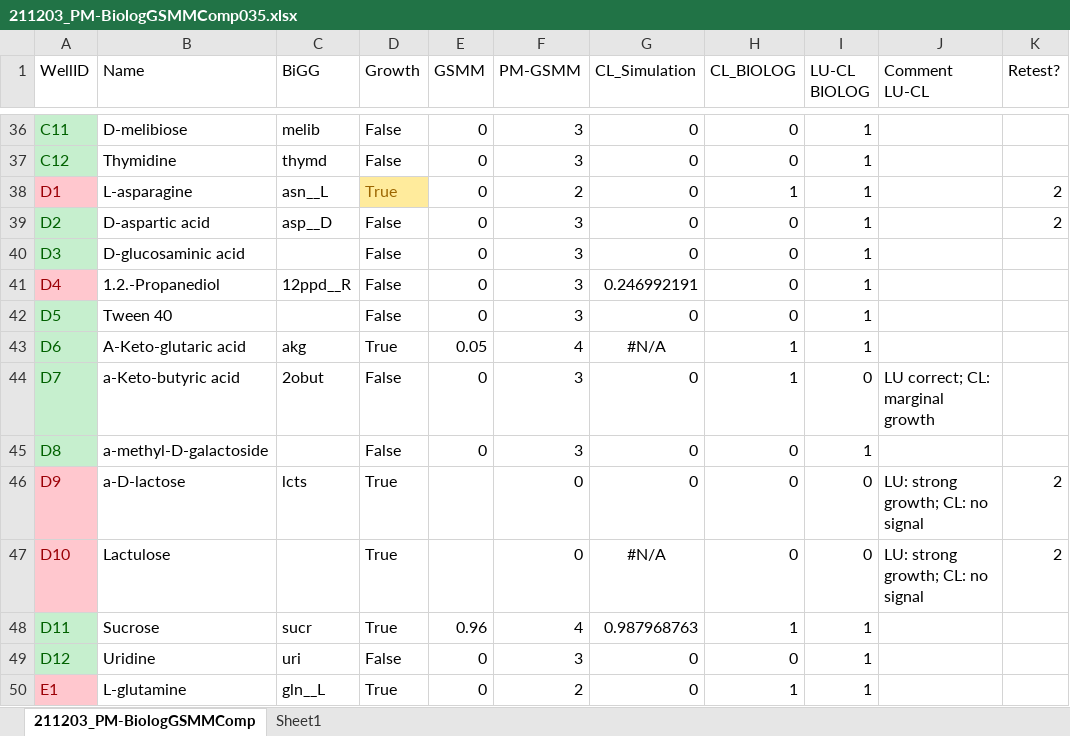
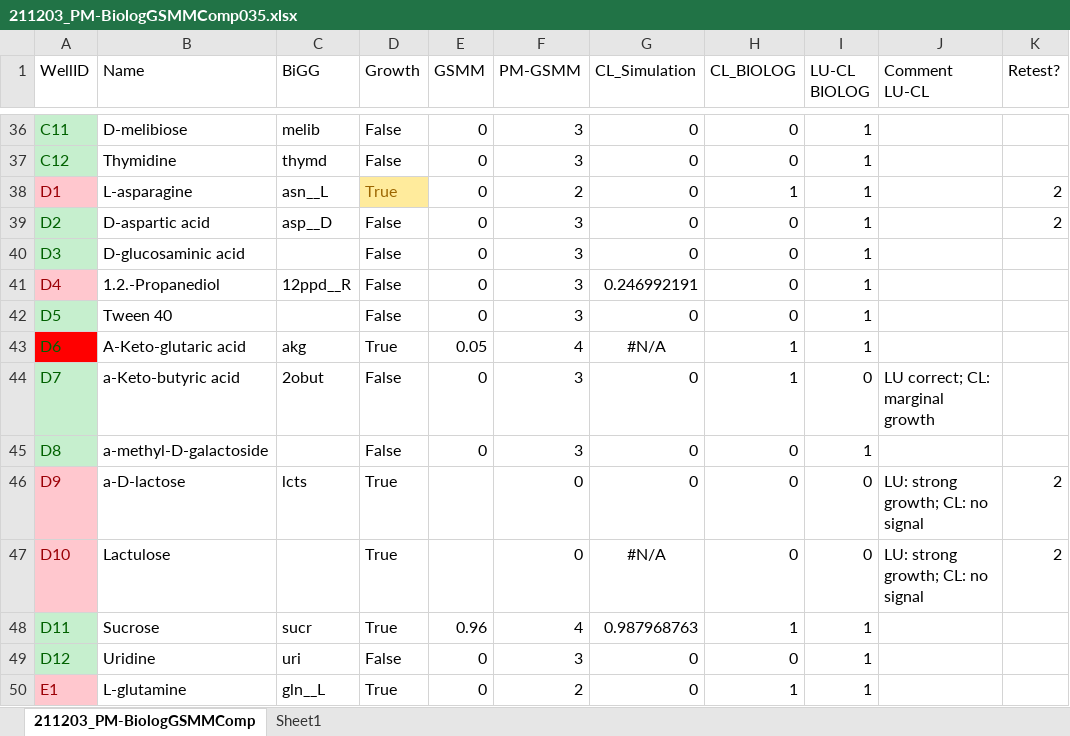
Before and after one commit to iAMB-RWTH-Aachen/Ustilago_maydis-GEM, an Excel workbook: data/BIOLOG/Biolog21/211203_PM-BiologGSMMComp035.xlsx, sheet 211203_PM-BiologGSMMComp, drawn as a sheet; only a part is shown, gaps mark what is left out; values as stored, in another font and other column widths than the file's, no borders; conditional formats not drawn; the diff names each change by its address in the sheet, - before the commit and + after, or states it on an @@ line.

```diff
--- a/data/BIOLOG/Biolog21/211203_PM-BiologGSMMComp035.xlsx (sheet 211203_PM-BiologGSMMComp)
+++ b/data/BIOLOG/Biolog21/211203_PM-BiologGSMMComp035.xlsx (sheet 211203_PM-BiologGSMMComp)
-A43 fill: #C6EFCE
+A43 fill: #FF0000
```
Also changed, not shown: 8 other files.
